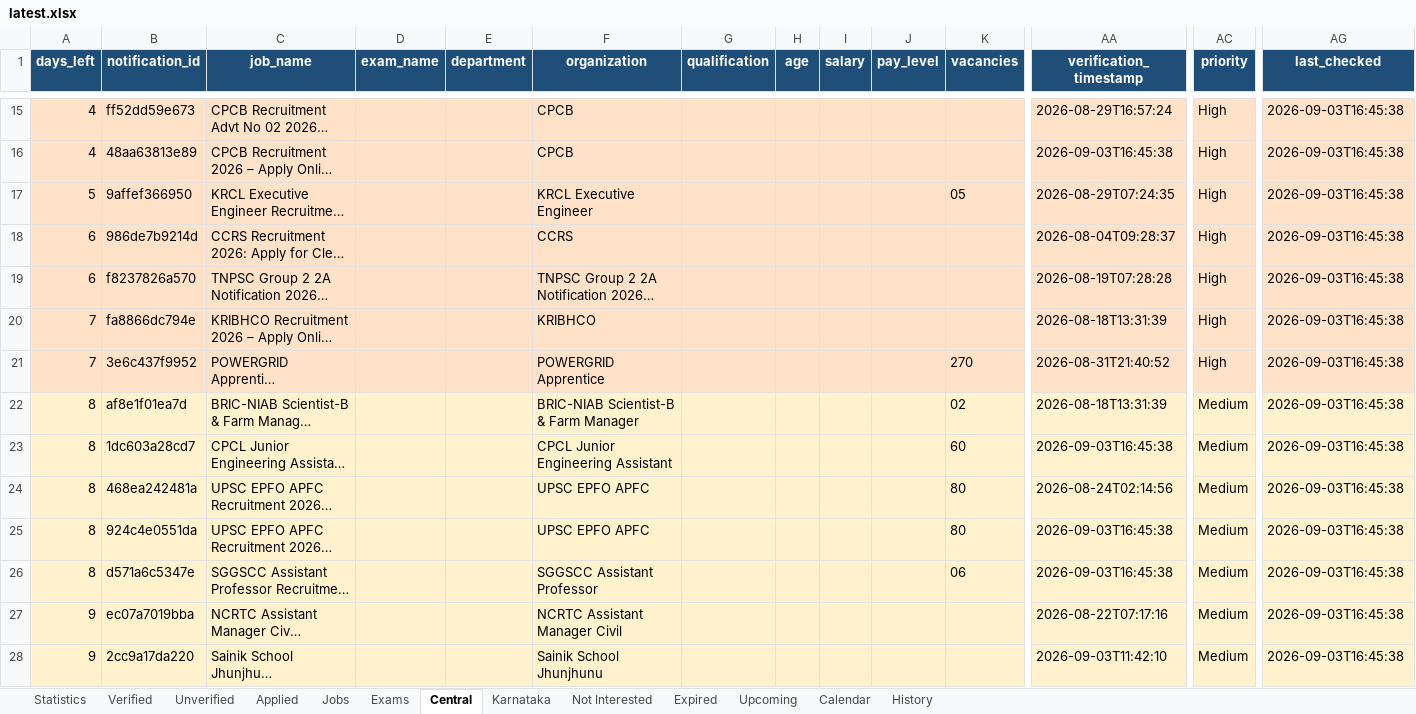
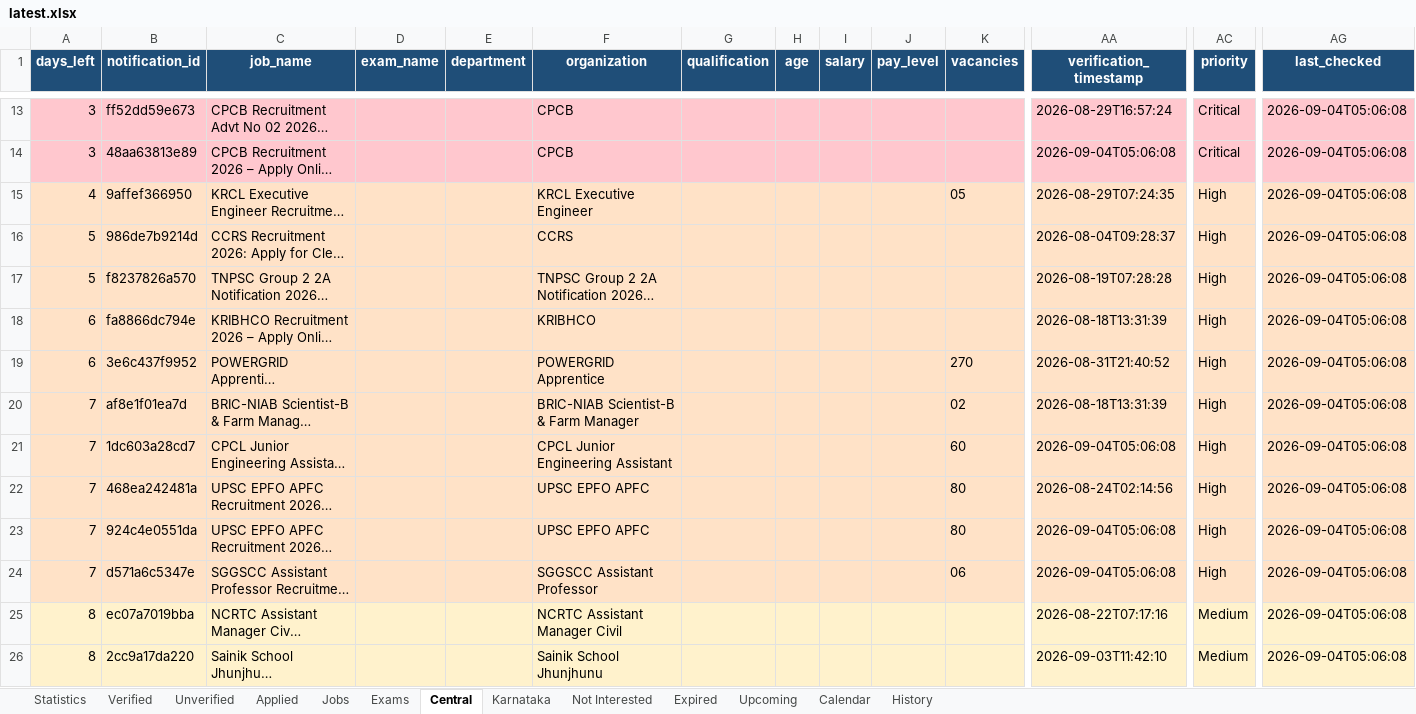
Before and after one commit to DarkWeb2024/govt-jobs-tracker, an Excel workbook: docs/data/latest.xlsx, sheet Central, drawn as a sheet; only a part is shown, gaps mark what is left out; long unchanged cells end in …; values as stored, in another font and other column widths than the file's, no borders; addresses are those after the commit; the diff covers the shown part only; the diff names each change by its address in the sheet, - before the commit and + after, or states it on an @@ line.

```diff
--- a/docs/data/latest.xlsx (sheet Central)
+++ b/docs/data/latest.xlsx (sheet Central)
-A13:A14 (days_left): 4
+A13:A14 (days_left): 3
-A13:AG14 fill: #FFE2C7
+A13:AG14 fill: #FFC7CE
-AC13:AC14 (priority): High
+AC13:AC14 (priority): Critical
-AG13:AG26 (last_checked): 2026-09-03T16:45:38
+AG13:AG26 (last_checked): 2026-09-04T05:06:08
-AA14 (verification_timestamp): 2026-09-03T16:45:38
+AA14 (verification_timestamp): 2026-09-04T05:06:08
-A15 (days_left): 5
+A15 (days_left): 4
-A16:A17 (days_left): 6
+A16:A17 (days_left): 5
-A18:A19 (days_left): 7
+A18:A19 (days_left): 6
-A20:A24 (days_left): 8
+A20:A24 (days_left): 7
-AC20:AC24 (priority): Medium
+AC20:AC24 (priority): High
-AA21 (verification_timestamp): 2026-09-03T16:45:38
+AA21 (verification_timestamp): 2026-09-04T05:06:08
-AA23:AA24 (verification_timestamp): 2026-09-03T16:45:38
+AA23:AA24 (verification_timestamp): 2026-09-04T05:06:08
-A25:A26 (days_left): 9
+A25:A26 (days_left): 8
```
Also changed, not shown: 7 added rows, 2 removed rows, 1289 edited cells and cell formats elsewhere in this sheet, sheet Jobs, sheet Unverified, sheet Expired, sheet Karnataka, sheet Verified, sheet Upcoming, 5 more sheets, 5 other files.
